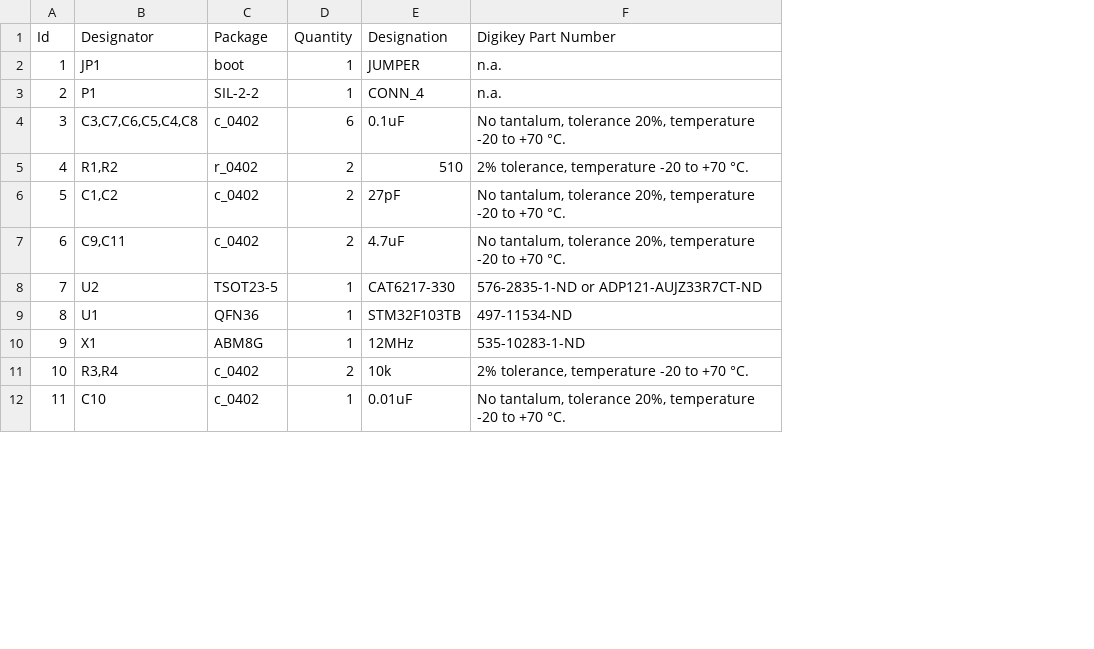
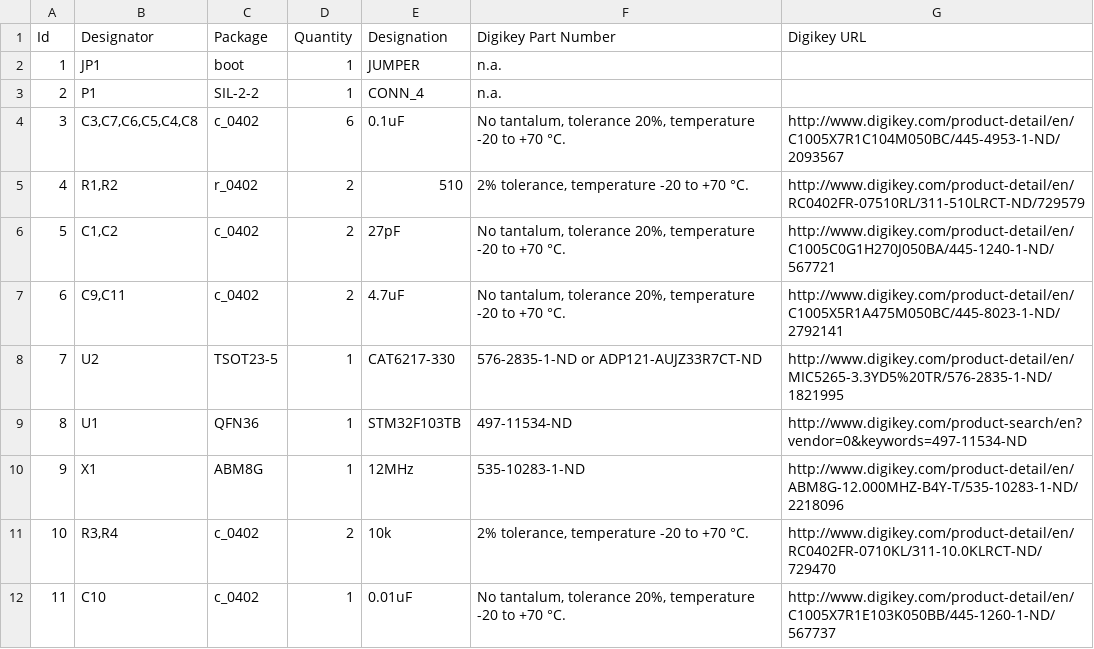
Before and after one commit to Nitrokey/nitrokey-pro-hardware, a CSV file: BOM.csv, drawn as a sheet; only a part is shown; the diff names each change by its address in the sheet, - before the commit and + after, or states it on an @@ line.

Commit message:
Updated BOM with Digikey links

```diff
--- a/BOM.csv
+++ b/BOM.csv
+column G (Digikey URL), rows 4-12: http://www.digikey.com/product-detail/en/C1005X7R1C104M050BC/445-4953-1-ND/2093567 | http://www.digikey.com/product-detail/en/RC0402FR-07510RL/311-510LRCT-ND/729579 | http://www.digikey.com/product-detail/en/C1005C0G1H270J050BA/445-1240-1-ND/567721 | http://www.digikey.com/product-detail/en/C1005X5R1A475M050BC/445-8023-1-ND/2792141 | http://www.digikey.com/product-detail/en/MIC5265-3.3YD5%20TR/576-2835-1-ND/1821995 | http://www.digikey.com/product-search/en?vendor=0&keywords=497-11534-ND | http://www.digikey.com/product-detail/en/ABM8G-12.000MHZ-B4Y-T/535-10283-1-ND/2218096 | http://www.digikey.com/product-detail/en/RC0402FR-0710KL/311-10.0KLRCT-ND/729470 | http://www.digikey.com/product-detail/en/C1005X7R1E103K050BB/445-1260-1-ND/567737
```
